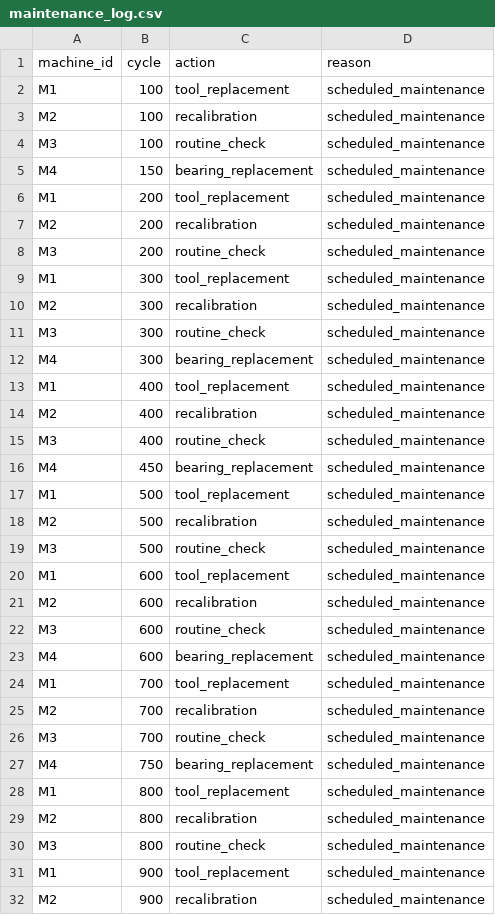
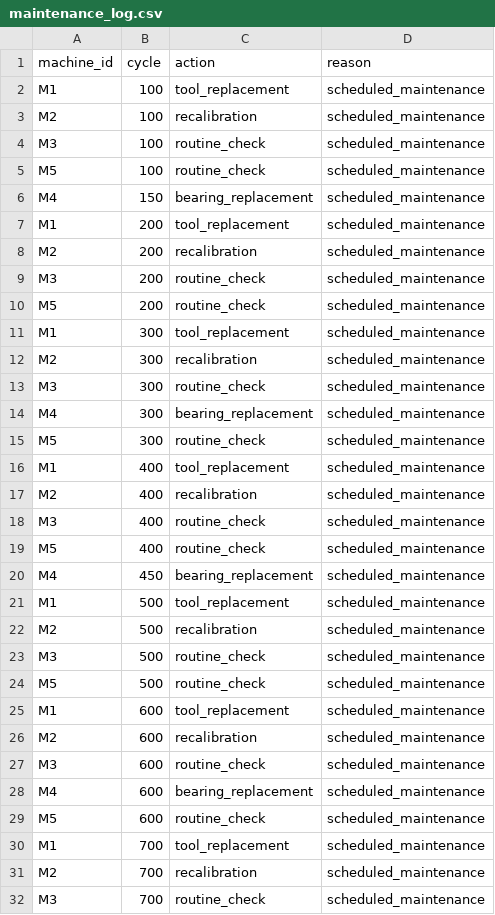
Before and after one commit to patelriddhii/Industrial_rca_system, a CSV file: data/maintenance_log.csv, drawn as a sheet; only a part is shown; the shorter side is filled out with more unchanged rows; the diff covers the shown part only; the diff names each change by its address in the sheet, - before the commit and + after, or states it on an @@ line.

Commit message:
Add M5 MaterialBatchMachine with batch lifecycle; complete 5-machine dataset, confirmed reproducible with seed=42

```diff
--- a/data/maintenance_log.csv
+++ b/data/maintenance_log.csv
+row 5: M5 | 100 | routine_check | scheduled_maintenance
+row 10: M5 | 200 | routine_check | scheduled_maintenance
+row 15: M5 | 300 | routine_check | scheduled_maintenance
+row 19: M5 | 400 | routine_check | scheduled_maintenance
+row 24: M5 | 500 | routine_check | scheduled_maintenance
+row 29: M5 | 600 | routine_check | scheduled_maintenance
```
Also changed, not shown: 4 added rows elsewhere in this file, data/incidents.csv, 7 other files.
